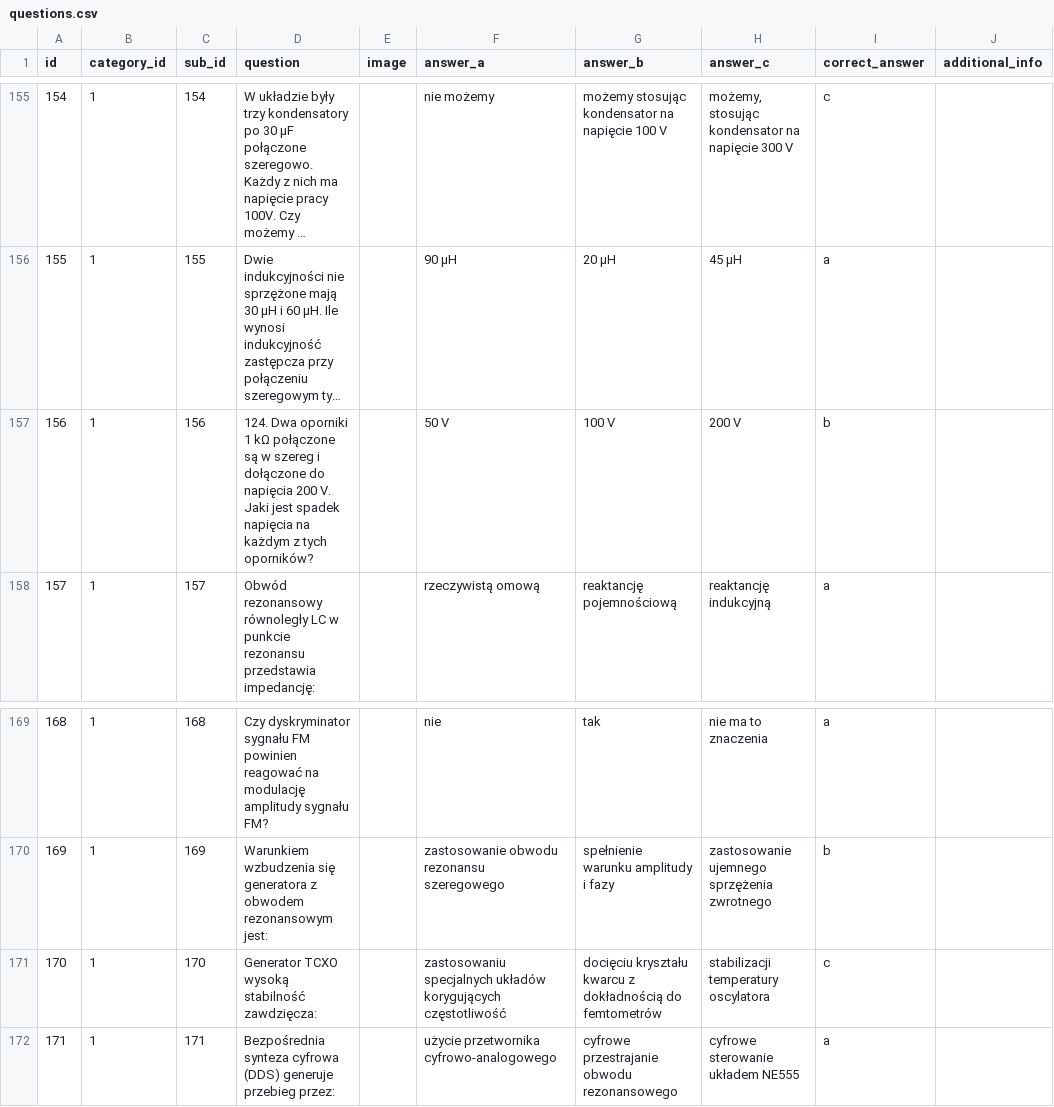
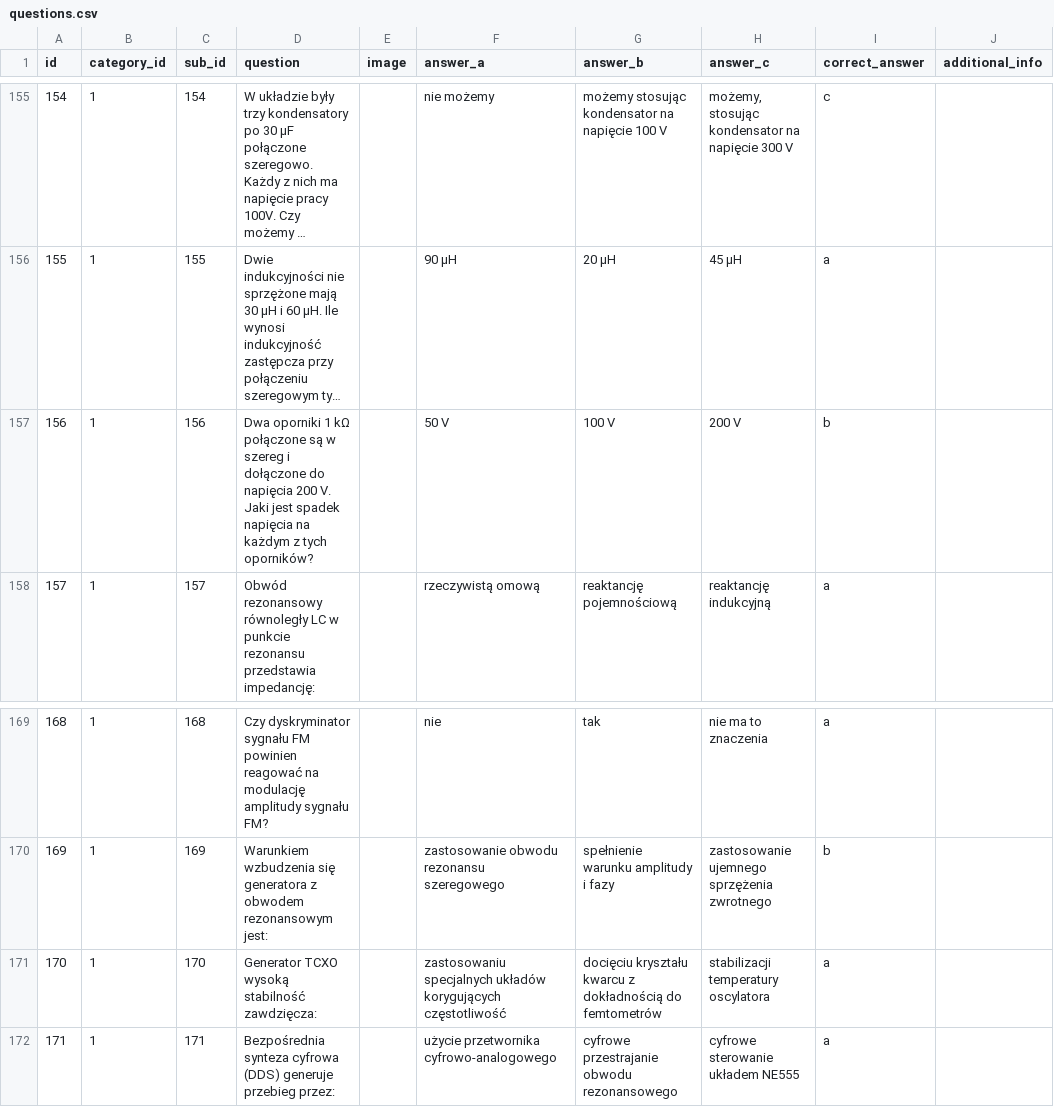
Before and after one commit to sycu/pytania-kf, a CSV file: questions.csv, drawn as a sheet; only a part is shown, gaps mark what is left out; long unchanged cells end in …; the diff names each change by its address in the sheet, - before the commit and + after, or states it on an @@ line.

Commit message:
Q156 typo, Q170 fixed answer

```diff
--- a/questions.csv
+++ b/questions.csv
-D157 (question): 124. Dwa oporniki…
+D157 (question): Dwa oporniki…
-I171 (correct_answer): c
+I171 (correct_answer): a
```
